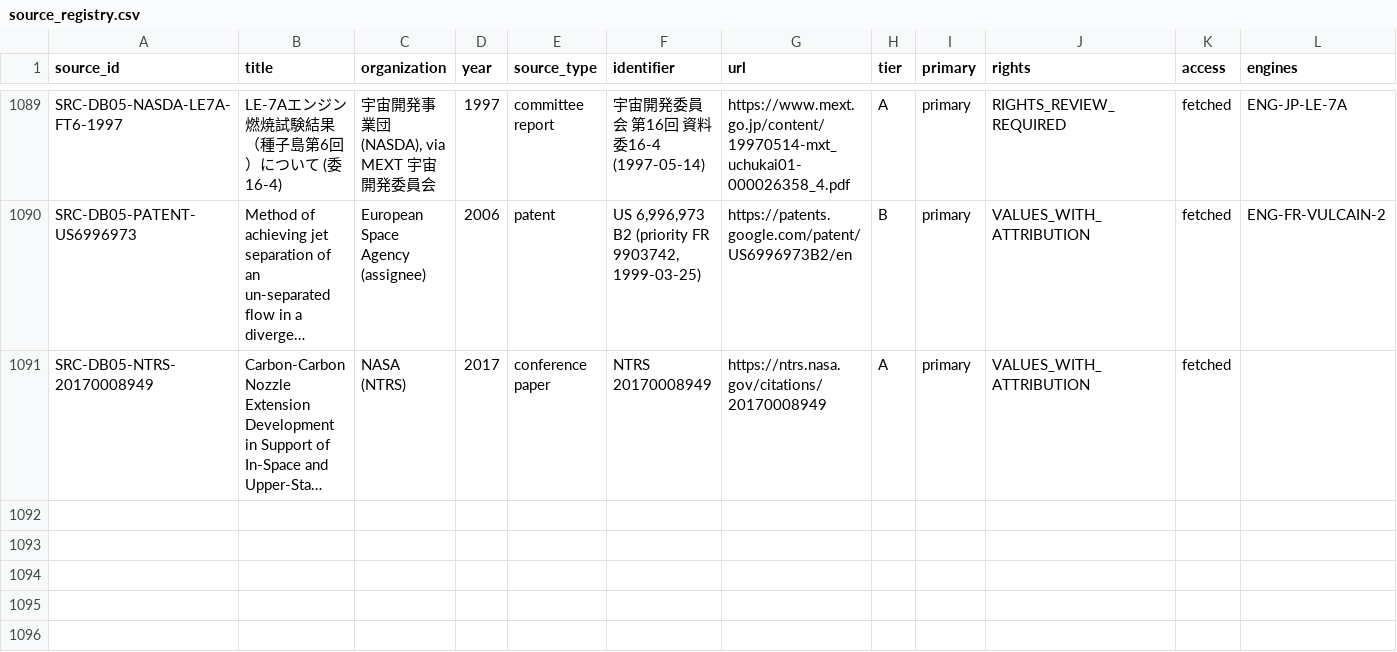
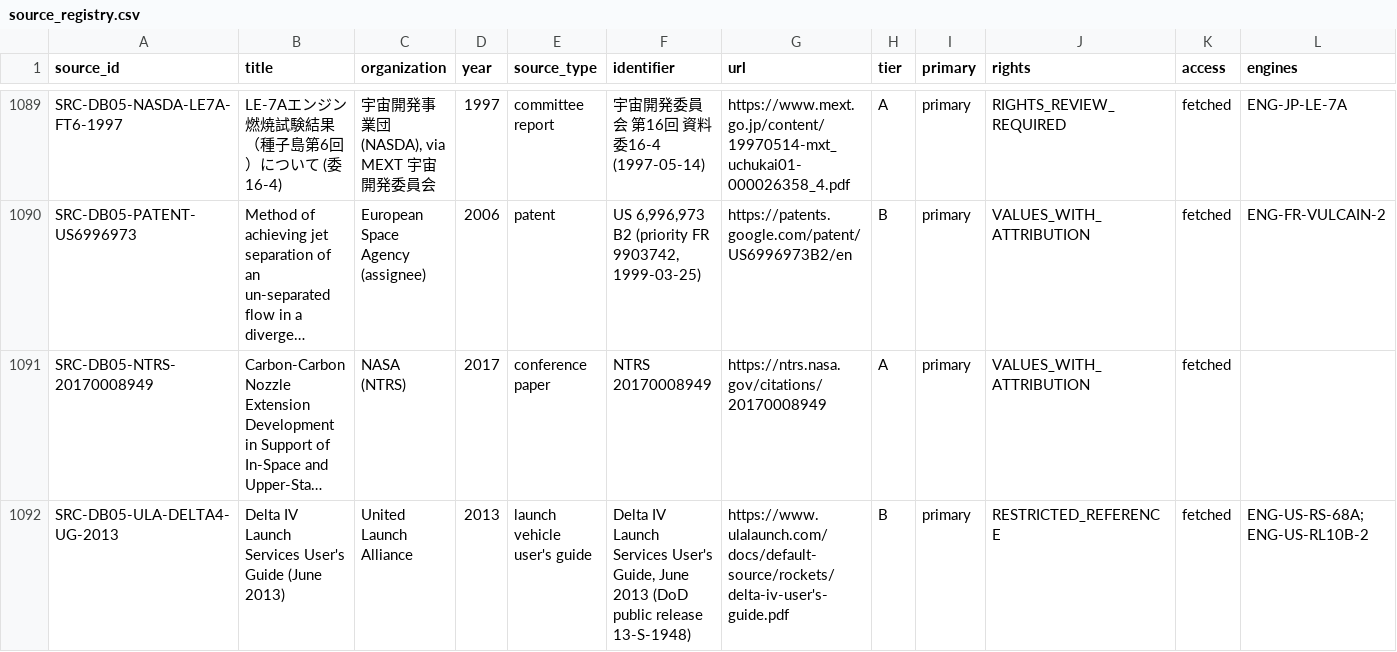
Before and after one commit to halici21/rocketforge, a CSV file: docs/research/engine_database/data/source_registry.csv, drawn as a sheet; only a part is shown, gaps mark what is left out; long unchanged cells end in …; the diff names each change by its address in the sheet, - before the commit and + after, or states it on an @@ line.

```diff
--- a/docs/research/engine_database/data/source_registry.csv
+++ b/docs/research/engine_database/data/source_registry.csv
+row 1092: SRC-DB05-ULA-DELTA4-UG-2013 | Delta IV Launch Services User's Guide (June 2013) | United Launch Alliance | 2013 | launch vehicle user's guide | Delta IV Launch Services User's Guide, June 2013 (DoD public release 13-S-1948) | https://www.ulalaunch.com/docs/default-source/rockets/delta-iv-user's-guide.pdf | B | primary | RESTRICTED_REFERENCE | fetched | ENG-US-RS-68A; ENG-US-RL10B-2
```
Also changed, not shown: 10 other files.
